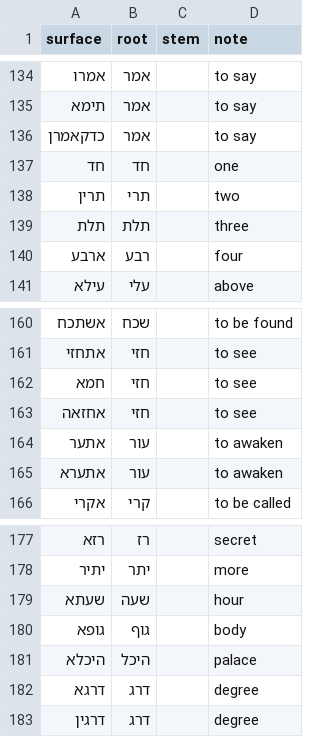
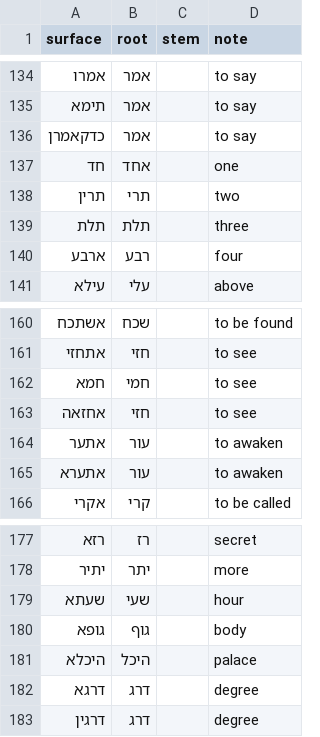
Before and after one commit to Jossifresben/zohar-symbols, a TSV file: seeds/zohar_overrides.tsv, drawn as a sheet; only a part is shown, gaps mark what is left out; the diff covers the shown part only.

```diff
--- a/seeds/zohar_overrides.tsv
+++ b/seeds/zohar_overrides.tsv
@@ -136,3 +136,3 @@ surface	root	stem	note
 כדקאמרן	אמר		to say
-חד	חד		one
+חד	אחד		one
 תרין	תרי		two
@@ -161,3 +161,3 @@ surface	root	stem	note
 אתחזי	חזי		to see
-חמא	חזי		to see
+חמא	חמי		to see
 אחזאה	חזי		to see
@@ -178,3 +178,3 @@ surface	root	stem	note
 יתיר	יתר		more
-שעתא	שעה		hour
+שעתא	שעי		hour
 גופא	גוף		body
```
Also changed, not shown: 1 added row, 1 removed row and 10 edited cells elsewhere in this file, 7 other files.
